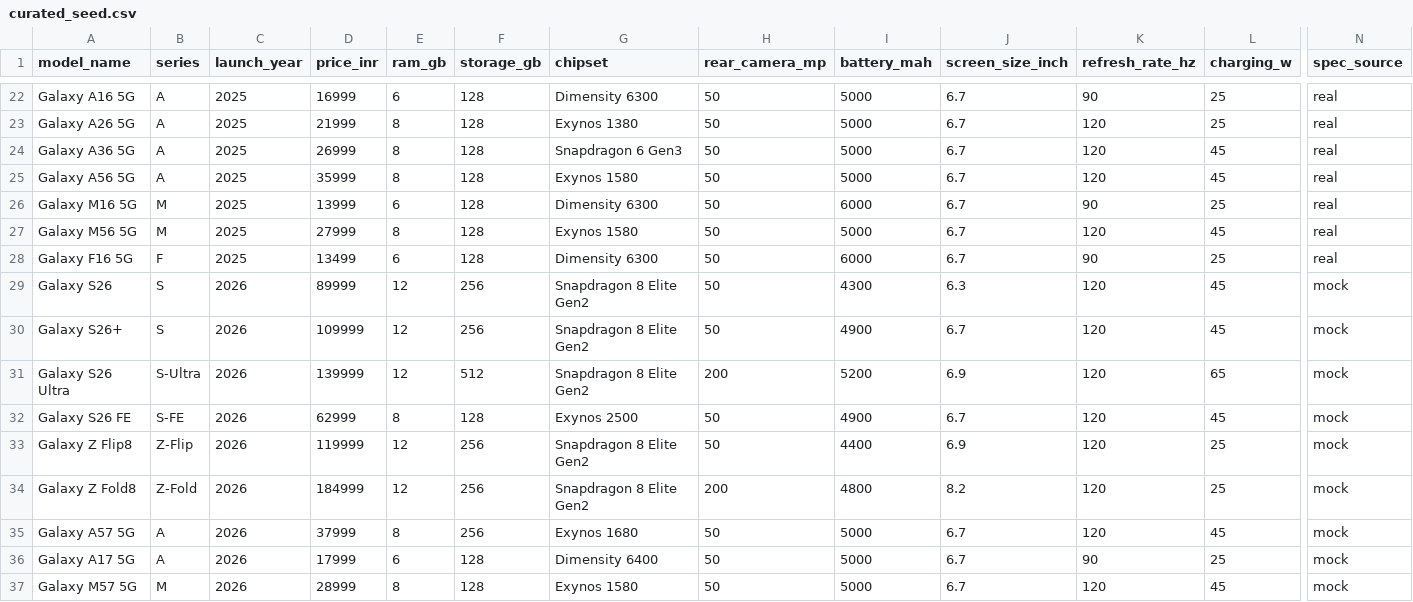
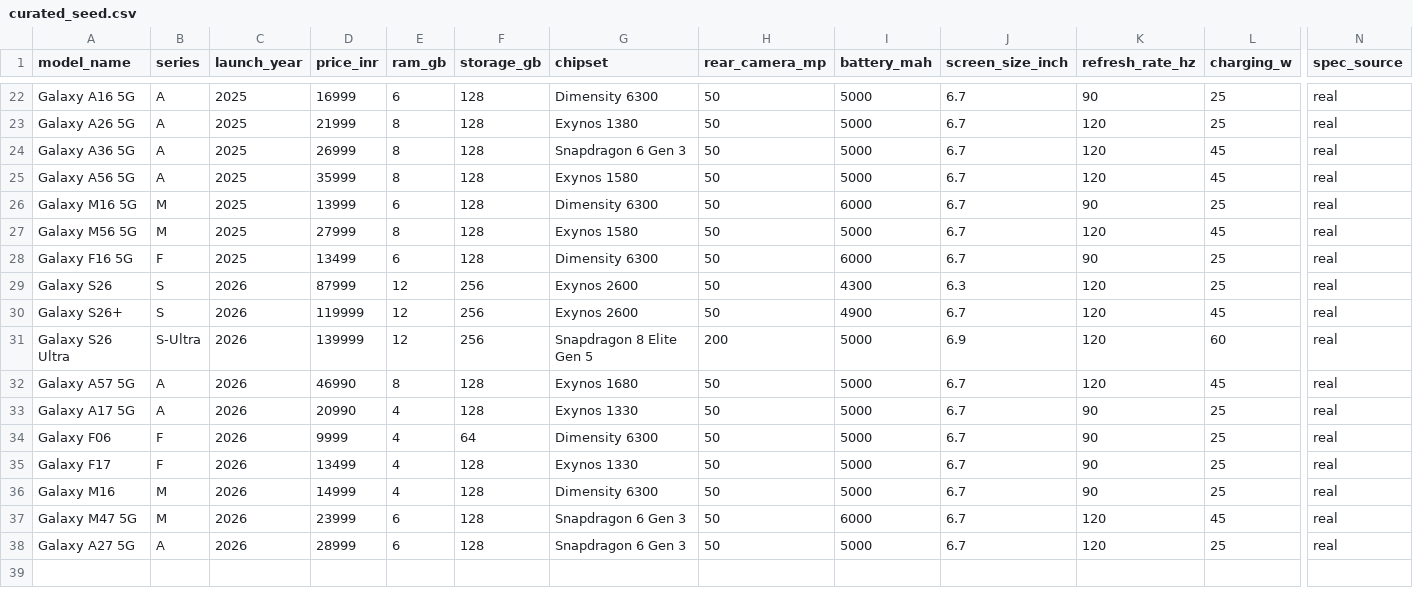
Before and after one commit to Nikhil210206/Galaxy-Pick, a CSV file: data/raw/curated_seed.csv, drawn as a sheet; only a part is shown, gaps mark what is left out; removed rows and columns are numbered as before the commit, all else as after; rows hold the shown columns only; the diff names each change by its address in the sheet, - before the commit and + after, or states it on an @@ line.

```diff
--- a/data/raw/curated_seed.csv
+++ b/data/raw/curated_seed.csv
-G24 (chipset): Snapdragon 6 Gen3
+G24 (chipset): Snapdragon 6 Gen 3
-D29 (price_inr): 89999
+D29 (price_inr): 87999
-G29:G30 (chipset): Snapdragon 8 Elite Gen2
+G29:G30 (chipset): Exynos 2600
-L29 (charging_w): 45
+L29 (charging_w): 25
-N29:N31 (spec_source): mock
+N29:N31 (spec_source): real
-D30 (price_inr): 109999
+D30 (price_inr): 119999
-F31 (storage_gb): 512
+F31 (storage_gb): 256
-G31 (chipset): Snapdragon 8 Elite Gen2
+G31 (chipset): Snapdragon 8 Elite Gen 5
-I31 (battery_mah): 5200
+I31 (battery_mah): 5000
-L31 (charging_w): 65
+L31 (charging_w): 60
-row 32: Galaxy S26 FE | S-FE | 2026 | 62999 | 8 | 128 | Exynos 2500 | 50 | 4900 | 6.7 | 120 | 45 | mock
-row 33: Galaxy Z Flip8 | Z-Flip | 2026 | 119999 | 12 | 256 | Snapdragon 8 Elite Gen2 | 50 | 4400 | 6.9 | 120 | 25 | mock
-row 34: Galaxy Z Fold8 | Z-Fold | 2026 | 184999 | 12 | 256 | Snapdragon 8 Elite Gen2 | 200 | 4800 | 8.2 | 120 | 25 | mock
-D32 (price_inr): 37999
+D32 (price_inr): 46990
-F32 (storage_gb): 256
+F32 (storage_gb): 128
-N32:N33 (spec_source): mock
+N32:N33 (spec_source): real
-D33 (price_inr): 17999
+D33 (price_inr): 20990
-E33 (ram_gb): 6
+E33 (ram_gb): 4
-G33 (chipset): Dimensity 6400
+G33 (chipset): Exynos 1330
+row 34: Galaxy F06 | F | 2026 | 9999 | 4 | 64 | Dimensity 6300 | 50 | 5000 | 6.7 | 90 | 25 | real
+row 35: Galaxy F17 | F | 2026 | 13499 | 4 | 128 | Exynos 1330 | 50 | 5000 | 6.7 | 90 | 25 | real
+row 36: Galaxy M16 | M | 2026 | 14999 | 4 | 128 | Dimensity 6300 | 50 | 5000 | 6.7 | 90 | 25 | real
-A37 (model_name): Galaxy M57 5G
+A37 (model_name): Galaxy M47 5G
-D37 (price_inr): 28999
+D37 (price_inr): 23999
-E37 (ram_gb): 8
+E37 (ram_gb): 6
-G37 (chipset): Exynos 1580
+G37 (chipset): Snapdragon 6 Gen 3
-I37 (battery_mah): 5000
+I37 (battery_mah): 6000
-N37 (spec_source): mock
+N37 (spec_source): real
+row 38: Galaxy A27 5G | A | 2026 | 28999 | 6 | 128 | Snapdragon 6 Gen 3 | 50 | 5000 | 6.7 | 120 | 25 | real
```
Also changed, not shown: data/processed/phones.csv, 15 other files.
